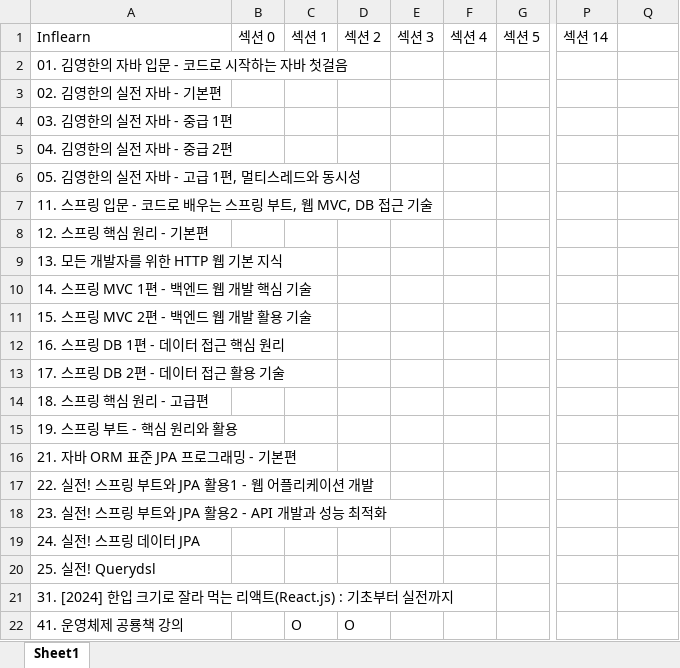
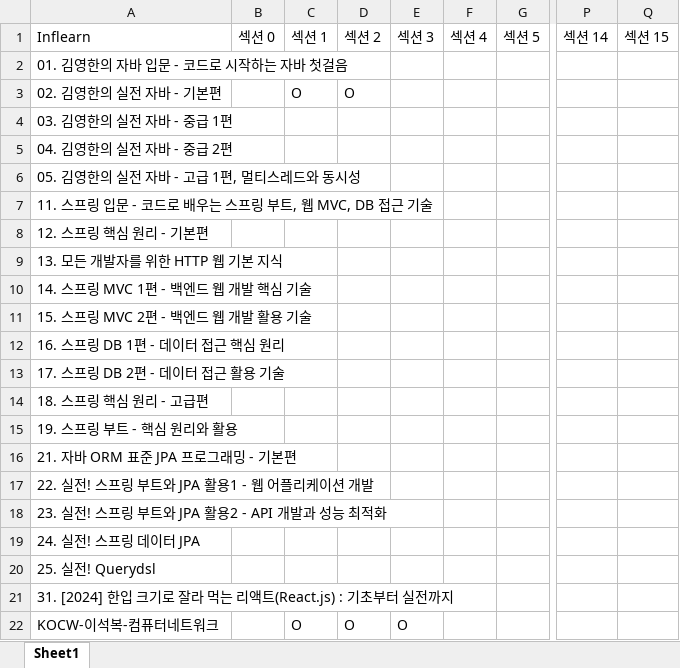
Before and after one commit to FickleBoBo/Lecture, an Excel workbook: inflearn.xlsx, sheet Sheet1, drawn as a sheet; only a part is shown, gaps mark what is left out; values as stored, in another font and other column widths than the file's, no borders; the diff names each change by its address in the sheet, - before the commit and + after, or states it on an @@ line.

Commit message:
KOCW-이석복-컴퓨터네트워크: 1강, 2강, 3강 수강

```diff
--- a/inflearn.xlsx (sheet Sheet1)
+++ b/inflearn.xlsx (sheet Sheet1)
-Q1: (empty)
+Q1: 섹션 15
-C3: (empty)
+C3: O
-D3: (empty)
+D3: O
-A22: 41. 운영체제 공룡책 강의
+A22: KOCW-이석복-컴퓨터네트워크
-E22: (empty)
+E22: O
```
Also changed, not shown: 31 other files.
